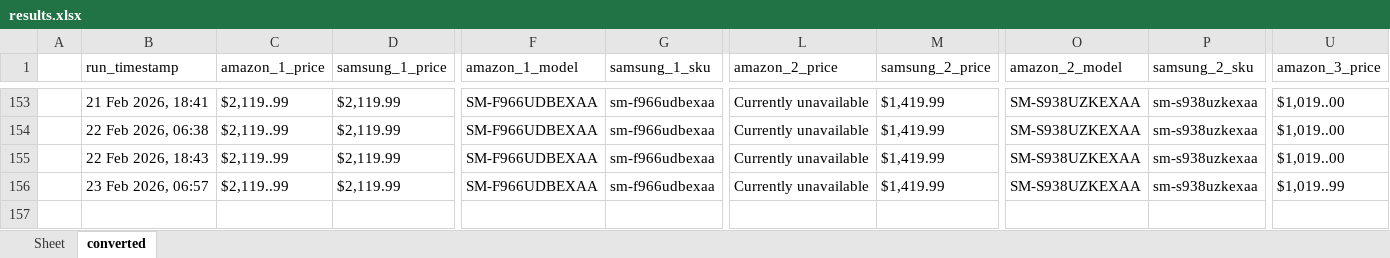
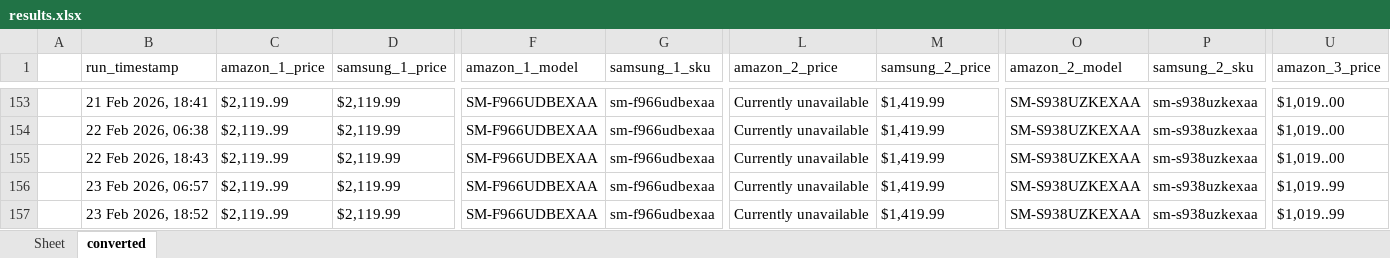
Before and after one commit to h-rathi/NewGit-Clone-, an Excel workbook: outputs/results.xlsx, sheet converted, drawn as a sheet; only a part is shown, gaps mark what is left out; values as stored, in another font and other column widths than the file's, no borders; rows hold the shown columns only; the diff names each change by its address in the sheet, - before the commit and + after, or states it on an @@ line.

```diff
--- a/outputs/results.xlsx (sheet converted)
+++ b/outputs/results.xlsx (sheet converted)
+row 157:  | 23 Feb 2026, 18:52 | $2,119..99 | $2,119.99 | SM-F966UDBEXAA | sm-f966udbexaa | Currently unavailable | $1,419.99 | SM-S938UZKEXAA | sm-s938uzkexaa | $1,019..99
```
Also changed, not shown: sheet Sheet, 47 other files.
